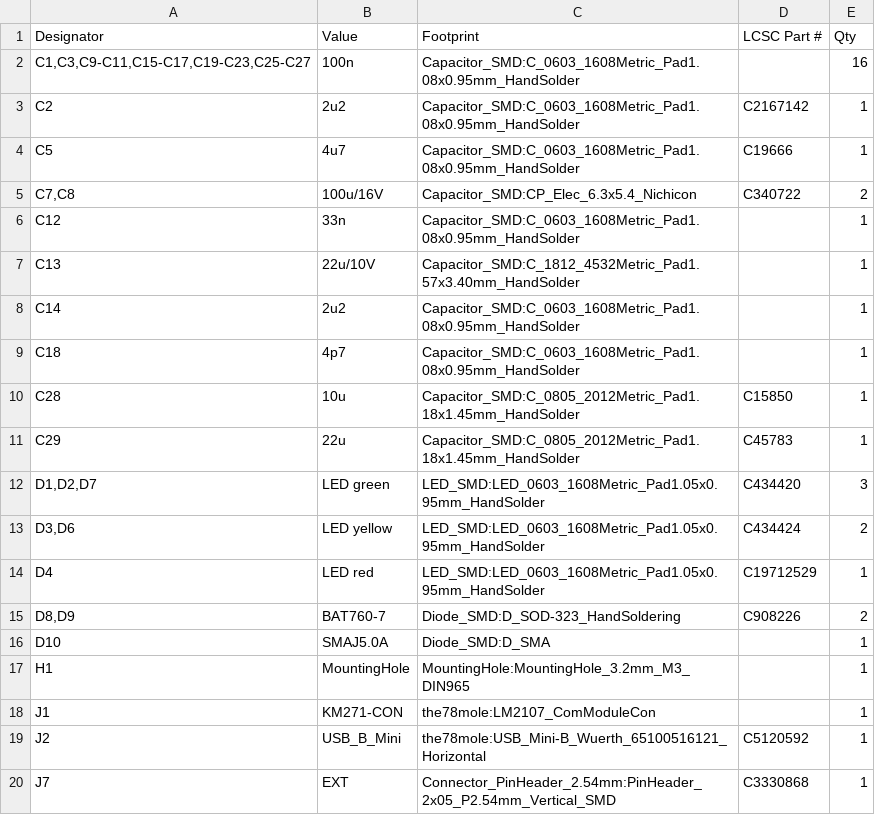
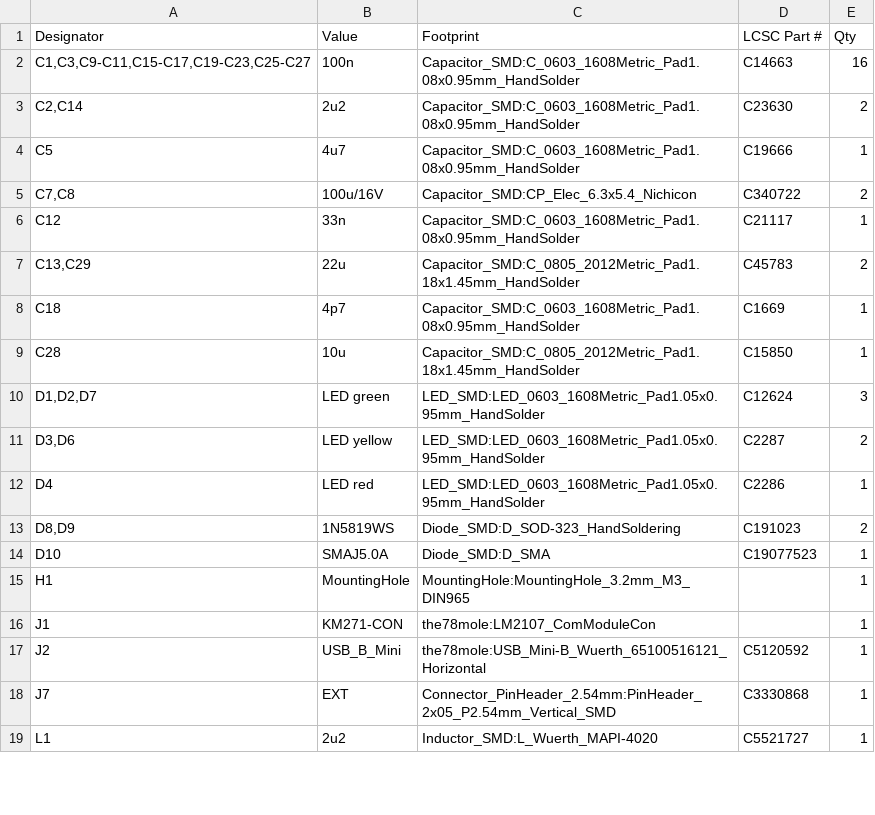
Before and after one commit to the78mole/km271-wifi, a CSV file: KM217-WiFi/KM217-WiFi_BOM_JLC.csv, drawn as a sheet; only a part is shown; the shorter side is filled out with more unchanged rows; the diff covers the shown part only.

```diff
--- a/KM217-WiFi/KM217-WiFi_BOM_JLC.csv
+++ b/KM217-WiFi/KM217-WiFi_BOM_JLC.csv
@@ -1,17 +1,15 @@
 "Designator","Value","Footprint","LCSC Part #","Qty"
-"C1,C3,C9-C11,C15-C17,C19-C23,C25-C27","100n","Capacitor_SMD:C_0603_1608Metric_Pad1.08x0.95mm_HandSolder","","16"
-"C2","2u2","Capacitor_SMD:C_0603_1608Metric_Pad1.08x0.95mm_HandSolder","C2167142","1"
+"C1,C3,C9-C11,C15-C17,C19-C23,C25-C27","100n","Capacitor_SMD:C_0603_1608Metric_Pad1.08x0.95mm_HandSolder","C14663","16"
+"C2,C14","2u2","Capacitor_SMD:C_0603_1608Metric_Pad1.08x0.95mm_HandSolder","C23630","2"
 "C5","4u7","Capacitor_SMD:C_0603_1608Metric_Pad1.08x0.95mm_HandSolder","C19666","1"
 "C7,C8","100u/16V","Capacitor_SMD:CP_Elec_6.3x5.4_Nichicon","C340722","2"
-"C12","33n","Capacitor_SMD:C_0603_1608Metric_Pad1.08x0.95mm_HandSolder","","1"
-"C13","22u/10V","Capacitor_SMD:C_1812_4532Metric_Pad1.57x3.40mm_HandSolder","","1"
-"C14","2u2","Capacitor_SMD:C_0603_1608Metric_Pad1.08x0.95mm_HandSolder","","1"
-"C18","4p7","Capacitor_SMD:C_0603_1608Metric_Pad1.08x0.95mm_HandSolder","","1"
+"C12","33n","Capacitor_SMD:C_0603_1608Metric_Pad1.08x0.95mm_HandSolder","C21117","1"
+"C13,C29","22u","Capacitor_SMD:C_0805_2012Metric_Pad1.18x1.45mm_HandSolder","C45783","2"
+"C18","4p7","Capacitor_SMD:C_0603_1608Metric_Pad1.08x0.95mm_HandSolder","C1669","1"
 "C28","10u","Capacitor_SMD:C_0805_2012Metric_Pad1.18x1.45mm_HandSolder","C15850","1"
-"C29","22u","Capacitor_SMD:C_0805_2012Metric_Pad1.18x1.45mm_HandSolder","C45783","1"
-"D1,D2,D7","LED green","LED_SMD:LED_0603_1608Metric_Pad1.05x0.95mm_HandSolder","C434420","3"
-"D3,D6","LED yellow","LED_SMD:LED_0603_1608Metric_Pad1.05x0.95mm_HandSolder","C434424","2"
-"D4","LED red","LED_SMD:LED_0603_1608Metric_Pad1.05x0.95mm_HandSolder","C19712529","1"
-"D8,D9","BAT760-7","Diode_SMD:D_SOD-323_HandSoldering","C908226","2"
-"D10","SMAJ5.0A","Diode_SMD:D_SMA","","1"
+"D1,D2,D7","LED green","LED_SMD:LED_0603_1608Metric_Pad1.05x0.95mm_HandSolder","C12624","3"
+"D3,D6","LED yellow","LED_SMD:LED_0603_1608Metric_Pad1.05x0.95mm_HandSolder","C2287","2"
+"D4","LED red","LED_SMD:LED_0603_1608Metric_Pad1.05x0.95mm_HandSolder","C2286","1"
+"D8,D9","1N5819WS","Diode_SMD:D_SOD-323_HandSoldering","C191023","2"
+"D10","SMAJ5.0A","Diode_SMD:D_SMA","C19077523","1"
 "H1","MountingHole","MountingHole:MountingHole_3.2mm_M3_DIN965","","1"
```
Also changed, not shown: 1 added row, 3 removed rows and 20 edited cells elsewhere in this file, KM217-WiFi/KM217-WiFi_BOM_full.csv, 5 other files.
